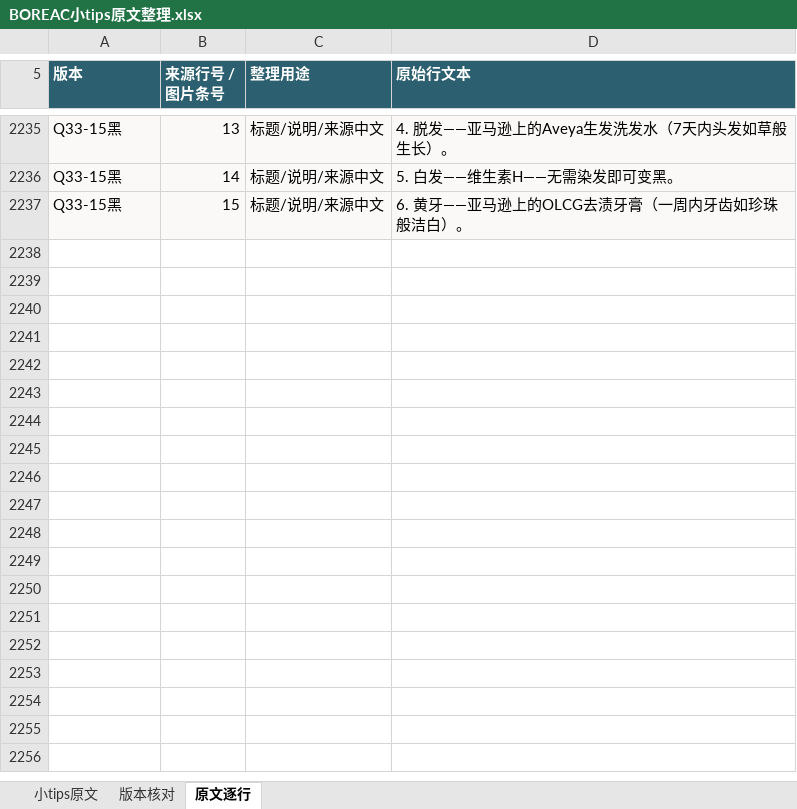
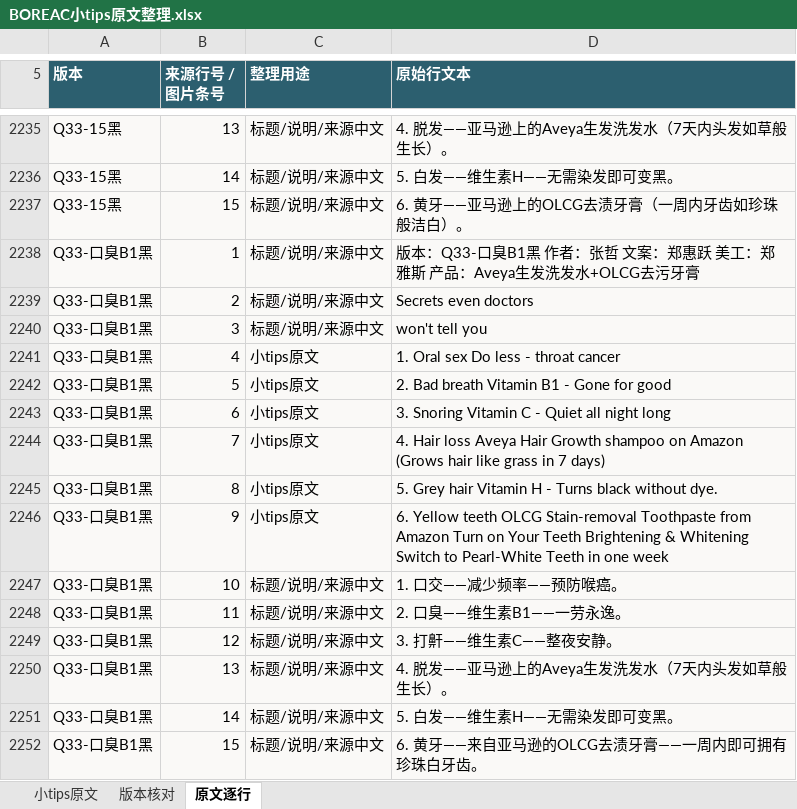
Before and after one commit to ZHENGss7401/subtitle-resource-library, an Excel workbook: tips/BOREAC小tips原文整理.xlsx, sheet 原文逐行, drawn as a sheet; only a part is shown, gaps mark what is left out; values as stored, in another font and other column widths than the file's, no borders; table styles not drawn; the diff names each change by its address in the sheet, - before the commit and + after, or states it on an @@ line.

```diff
--- a/tips/BOREAC小tips原文整理.xlsx (sheet 原文逐行)
+++ b/tips/BOREAC小tips原文整理.xlsx (sheet 原文逐行)
+row 2238: Q33-口臭B1黑 | 1 | 标题/说明/来源中文 | 版本：Q33-口臭B1黑 作者：张哲 文案：郑惠跃 美工：郑雅斯 产品：Aveya生发洗发水+OLCG去污牙膏
+row 2239: Q33-口臭B1黑 | 2 | 标题/说明/来源中文 | Secrets even doctors
+row 2240: Q33-口臭B1黑 | 3 | 标题/说明/来源中文 | won't tell you
+row 2241: Q33-口臭B1黑 | 4 | 小tips原文 | 1. Oral sex Do less - throat cancer
+row 2242: Q33-口臭B1黑 | 5 | 小tips原文 | 2. Bad breath Vitamin B1 - Gone for good
+row 2243: Q33-口臭B1黑 | 6 | 小tips原文 | 3. Snoring Vitamin C - Quiet all night long
+row 2244: Q33-口臭B1黑 | 7 | 小tips原文 | 4. Hair loss Aveya Hair Growth shampoo on Amazon (Grows hair like grass in 7 days)
+row 2245: Q33-口臭B1黑 | 8 | 小tips原文 | 5. Grey hair Vitamin H - Turns black without dye.
+row 2246: Q33-口臭B1黑 | 9 | 小tips原文 | 6. Yellow teeth OLCG Stain-removal Toothpaste from Amazon Turn on Your Teeth Brightening & Whitening Switch to Pearl-White Teeth in one week
+row 2247: Q33-口臭B1黑 | 10 | 标题/说明/来源中文 | 1. 口交——减少频率——预防喉癌。
+row 2248: Q33-口臭B1黑 | 11 | 标题/说明/来源中文 | 2. 口臭——维生素B1——一劳永逸。
+row 2249: Q33-口臭B1黑 | 12 | 标题/说明/来源中文 | 3. 打鼾——维生素C——整夜安静。
+row 2250: Q33-口臭B1黑 | 13 | 标题/说明/来源中文 | 4. 脱发——亚马逊上的Aveya生发洗发水（7天内头发如草般生长）。
+row 2251: Q33-口臭B1黑 | 14 | 标题/说明/来源中文 | 5. 白发——维生素H——无需染发即可变黑。
+row 2252: Q33-口臭B1黑 | 15 | 标题/说明/来源中文 | 6. 黄牙——来自亚马逊的OLCG去渍牙膏——一周内即可拥有珍珠白牙齿。
```
Also changed, not shown: sheet 小tips原文, sheet 版本核对, 13 other files.
